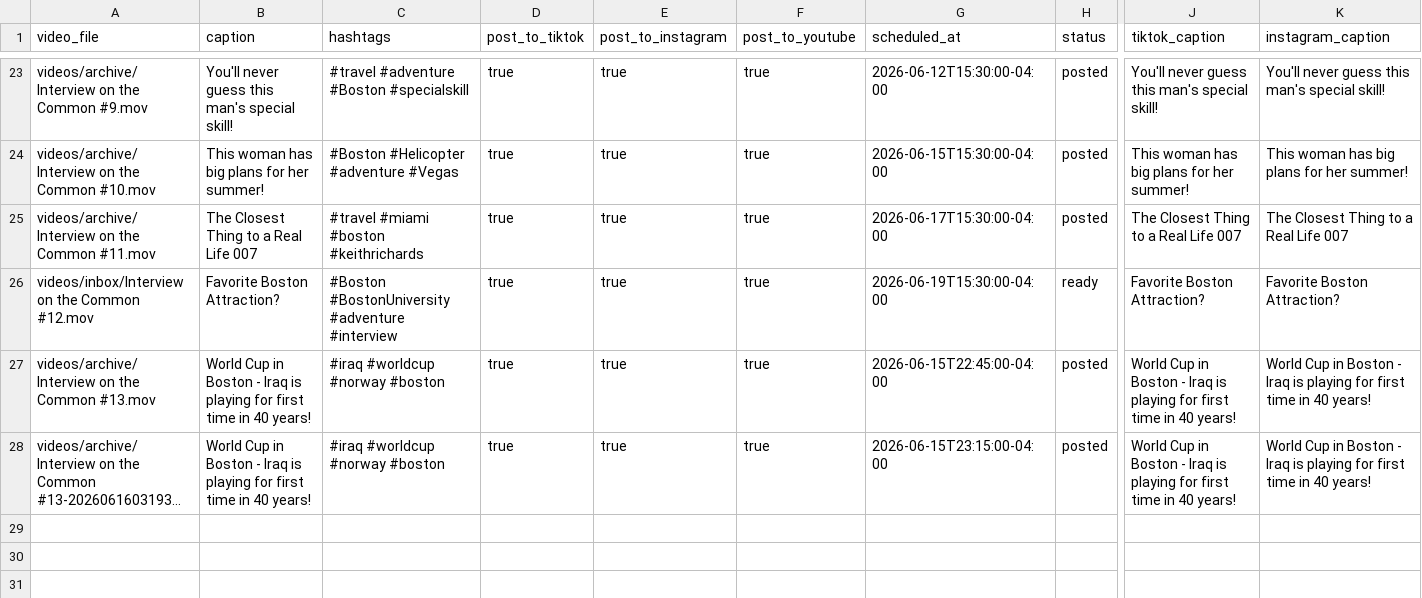
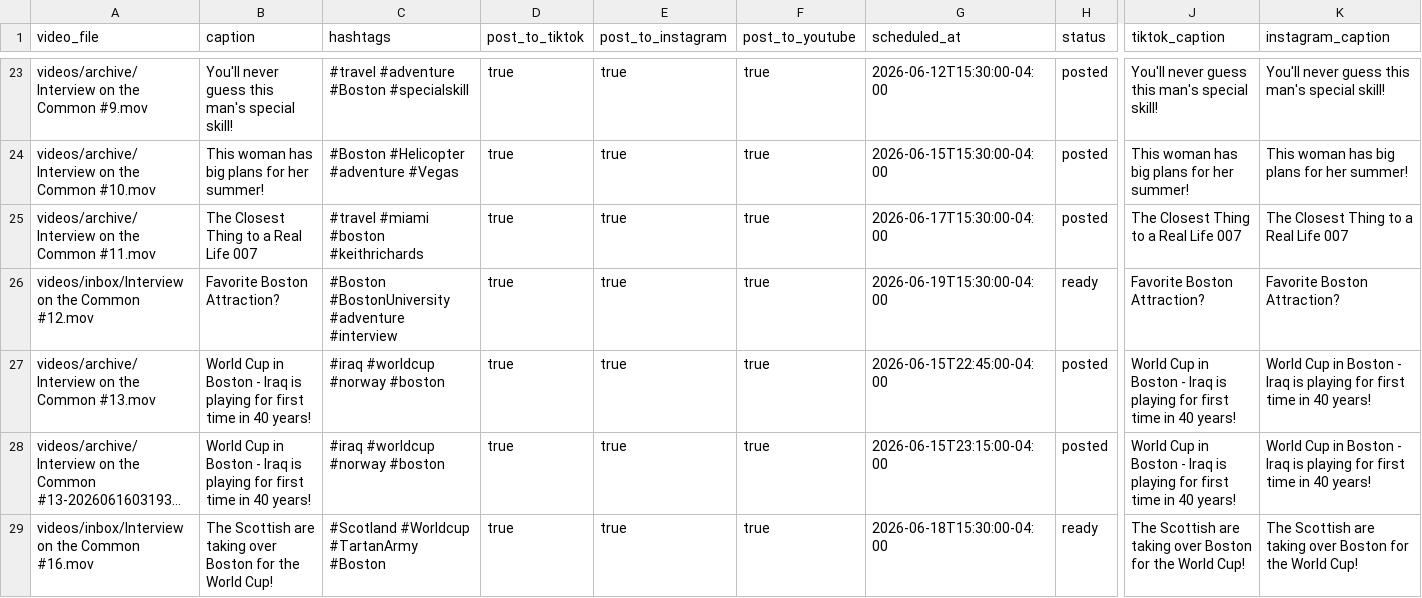
Before and after one commit to davidshapiro13/AutomatedContentUpload, a CSV file: manifests/manifest.csv, drawn as a sheet; only a part is shown, gaps mark what is left out; long unchanged cells end in …; rows hold the shown columns only; the diff names each change by its address in the sheet, - before the commit and + after, or states it on an @@ line.

Commit message:
Add reel: Interview on the Common #16.mov @ 2026-06-18T15:30:00-04:00

```diff
--- a/manifests/manifest.csv
+++ b/manifests/manifest.csv
+row 29: videos/inbox/Interview on the Common #16.mov | The Scottish are taking over Boston for the World Cup! | #Scotland #Worldcup #TartanArmy #Boston | true | true | true | 2026-06-18T15:30:00-04:00 | ready | The Scottish are taking over Boston for the World Cup! | The Scottish are taking over Boston for the World Cup!
```
